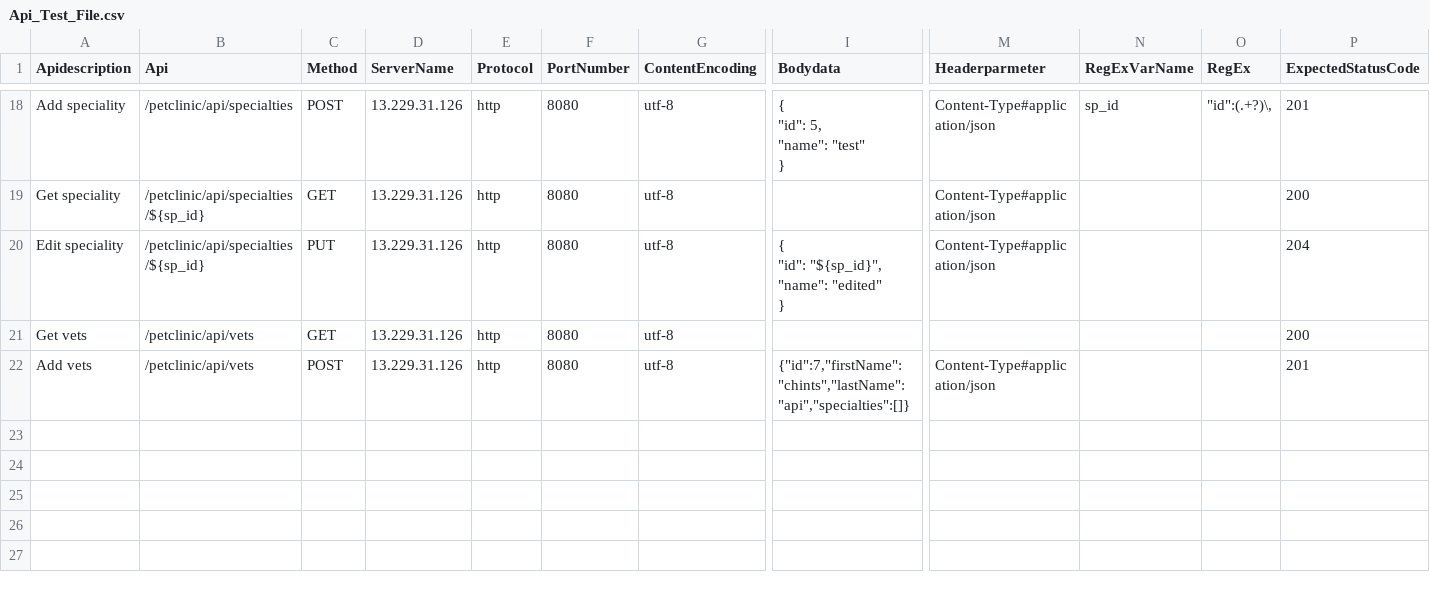
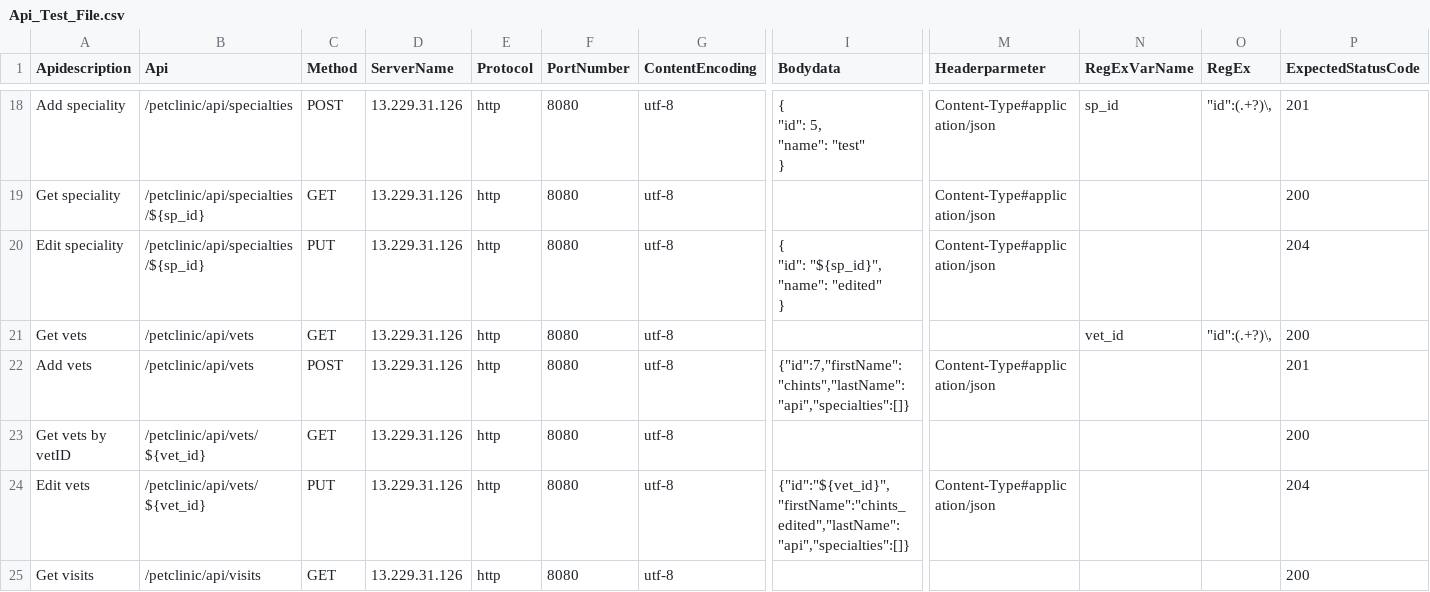
Before and after one commit to shailuamu/API, a CSV file: api-automation-framework/Api_Test_File.csv, drawn as a sheet; only a part is shown, gaps mark what is left out; rows hold the shown columns only; the diff names each change by its address in the sheet, - before the commit and + after, or states it on an @@ line.

Commit message:
Final test cases

```diff
--- a/api-automation-framework/Api_Test_File.csv
+++ b/api-automation-framework/Api_Test_File.csv
-N21 (RegExVarName): (empty)
+N21 (RegExVarName): vet_id
-O21 (RegEx): (empty)
+O21 (RegEx): "id":(.+?)\,
+row 23: Get vets by vetID | /petclinic/api/vets/${vet_id} | GET | 13.229.31.126 | http | 8080 | utf-8 |  |  |  |  | 200
+row 24: Edit vets | /petclinic/api/vets/${vet_id} | PUT | 13.229.31.126 | http | 8080 | utf-8 | {"id":"${vet_id}","firstName":"chints_edited","lastName":"api","specialties":[]} | Content-Type#application/json |  |  | 204
+row 25: Get visits | /petclinic/api/visits | GET | 13.229.31.126 | http | 8080 | utf-8 |  |  |  |  | 200
```
